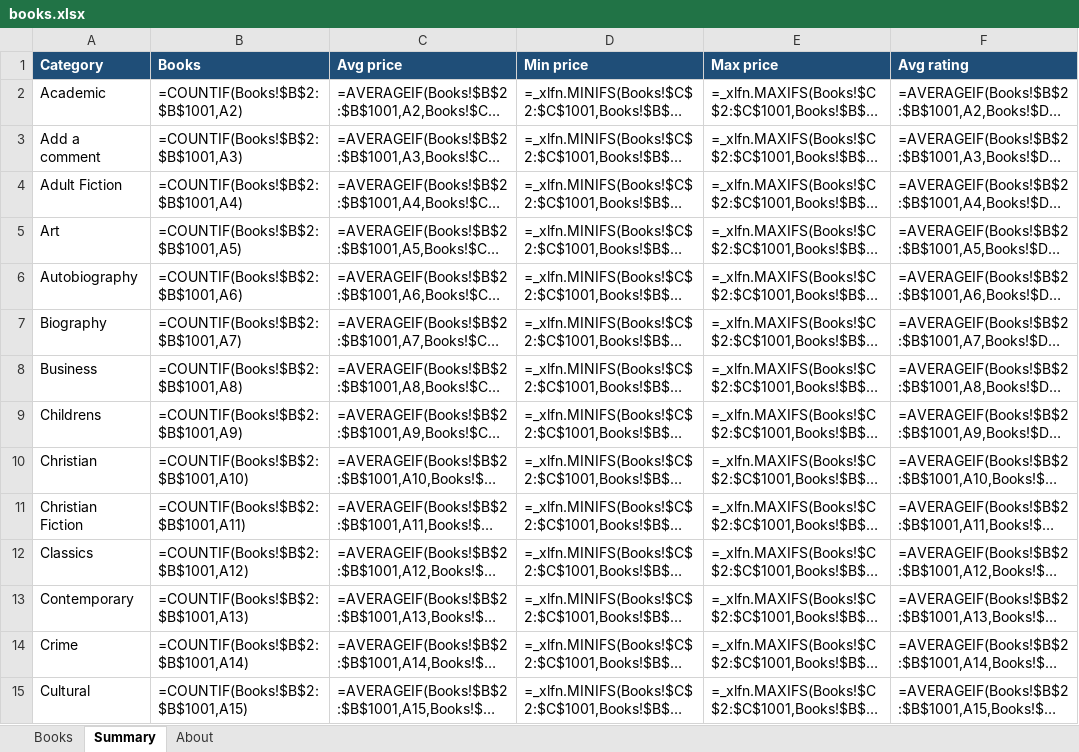
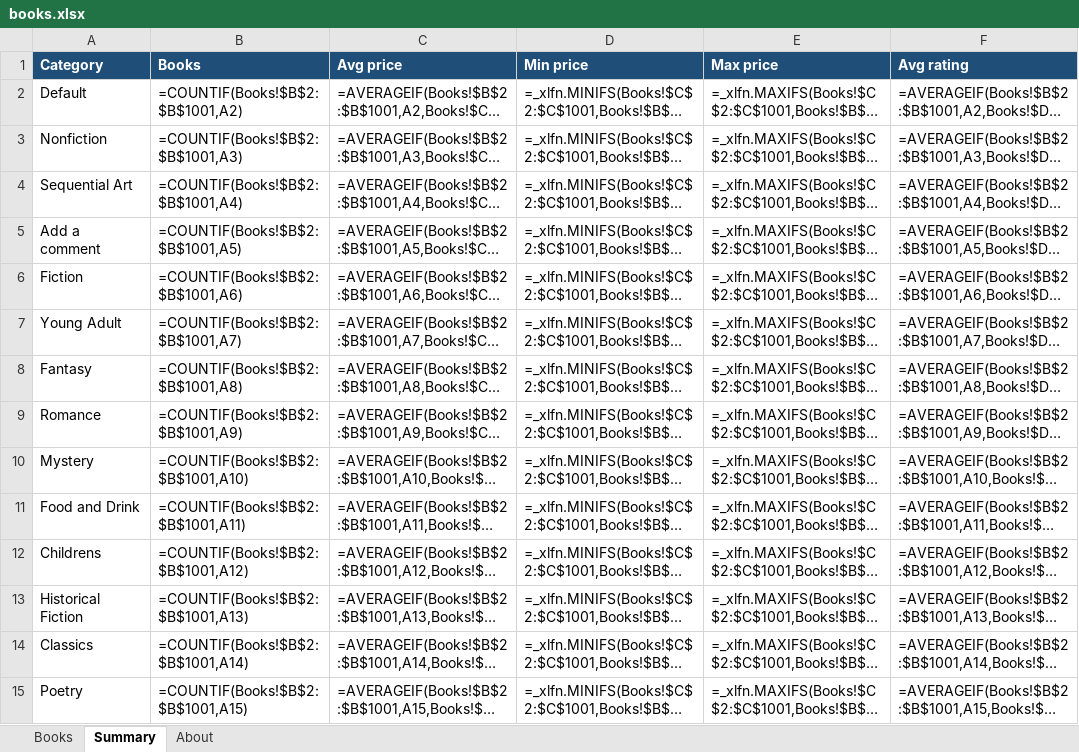
Before and after one commit to ritanjay/web-to-excel-scraper, an Excel workbook: sample-output/books.xlsx, sheet Summary, drawn as a sheet; only a part is shown; long unchanged cells end in …; values as stored, in another font and other column widths than the file's, no borders; formulas without a stored value are shown as written; charts and pictures not drawn; the diff covers the shown part only; the diff names each change by its address in the sheet, - before the commit and + after, or states it on an @@ line.

```diff
--- a/sample-output/books.xlsx (sheet Summary)
+++ b/sample-output/books.xlsx (sheet Summary)
-A2 (Category): Academic
+A2 (Category): Default
-A3 (Category): Add a comment
+A3 (Category): Nonfiction
-A4 (Category): Adult Fiction
+A4 (Category): Sequential Art
-A5 (Category): Art
+A5 (Category): Add a comment
-A6 (Category): Autobiography
+A6 (Category): Fiction
-A7 (Category): Biography
+A7 (Category): Young Adult
-A8 (Category): Business
+A8 (Category): Fantasy
-A9 (Category): Childrens
+A9 (Category): Romance
-A10 (Category): Christian
+A10 (Category): Mystery
-A11 (Category): Christian Fiction
+A11 (Category): Food and Drink
-A12 (Category): Classics
+A12 (Category): Childrens
-A13 (Category): Contemporary
+A13 (Category): Historical Fiction
-A14 (Category): Crime
+A14 (Category): Classics
-A15 (Category): Cultural
+A15 (Category): Poetry
```
Also changed, not shown: 35 edited cells elsewhere in this sheet, sheet About, charts or pictures.
